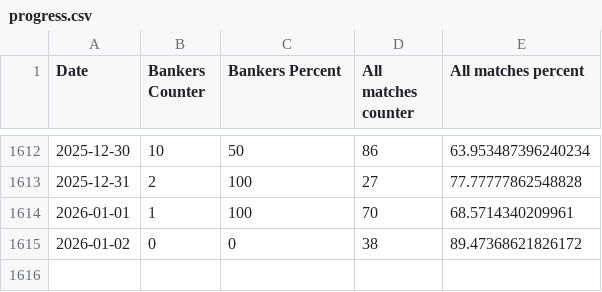
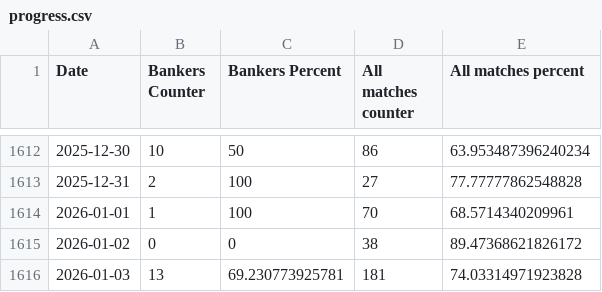
Before and after one commit to ivanemoje/nerdytips-data, a CSV file: progress.csv, drawn as a sheet; only a part is shown, gaps mark what is left out.

```diff
--- a/progress.csv
+++ b/progress.csv
@@ -1615 +1615,2 @@ Date,Bankers Counter,Bankers Percent,All matches counter,All matches percent
 2026-01-02,0,0,38,89.47368621826172
+2026-01-03,13,69.230773925781,181,74.03314971923828
```
Also changed, not shown: 1 other file.
